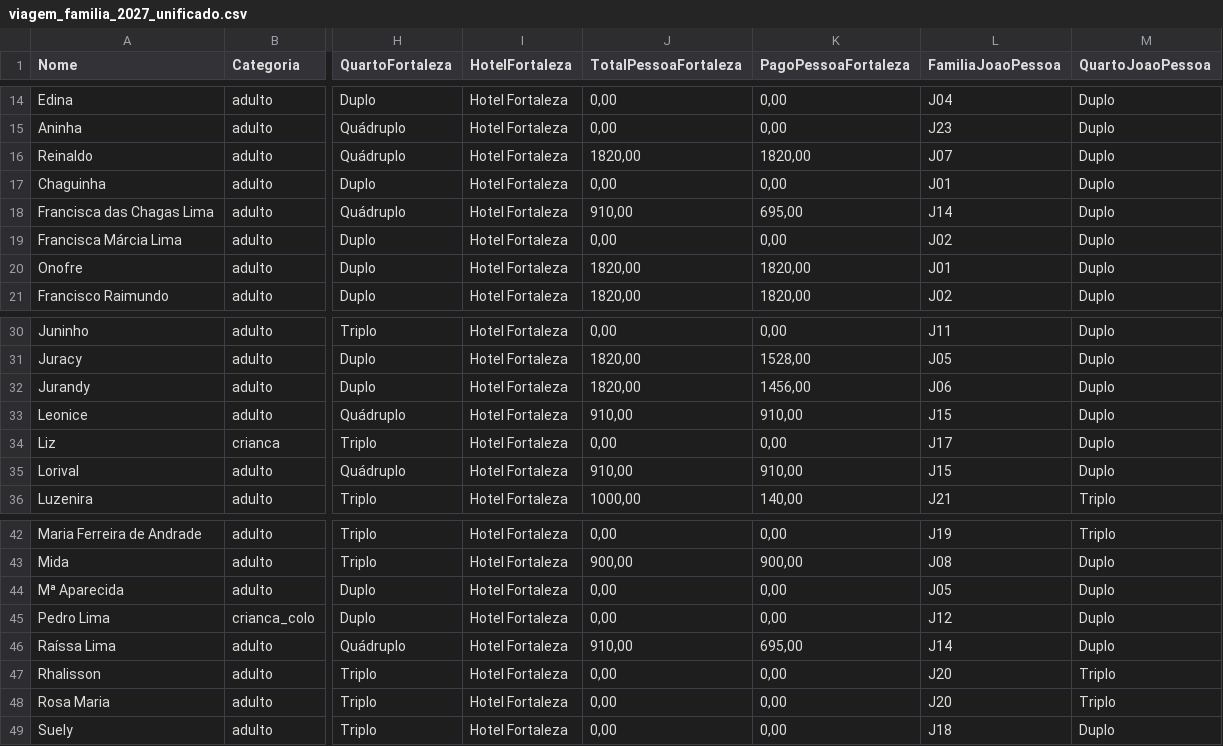
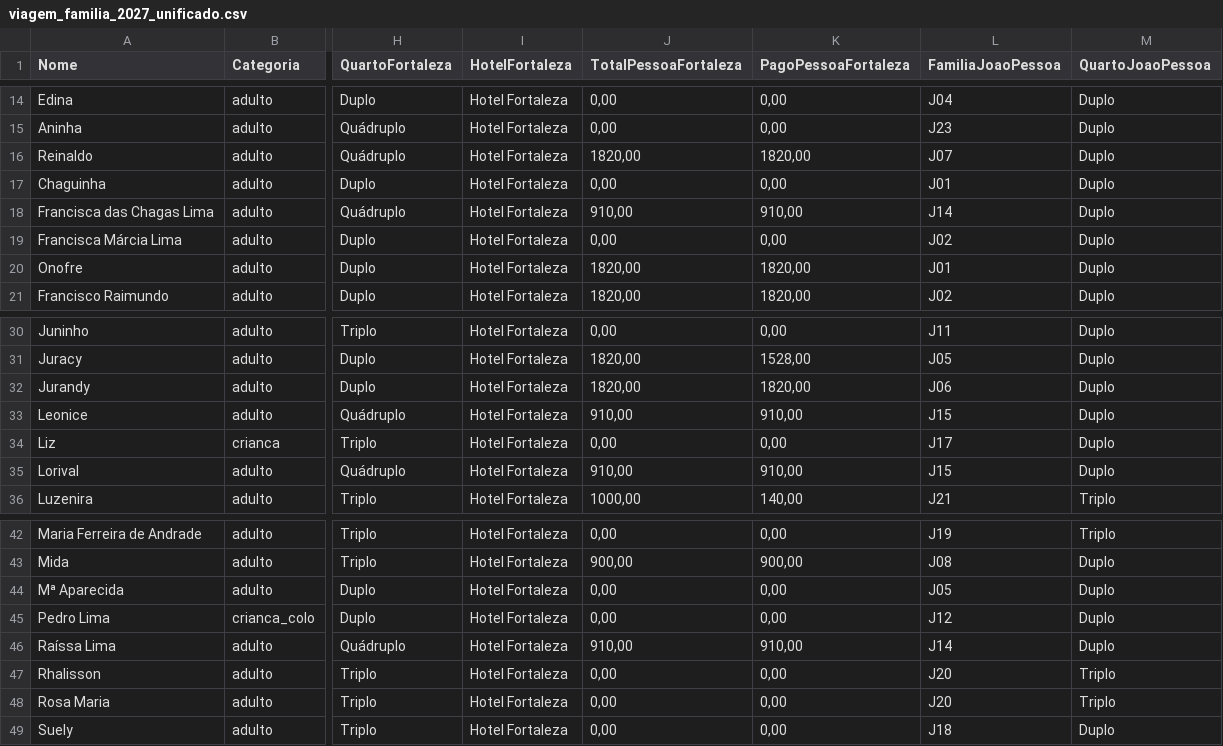
Before and after one commit to wandembergvrs/viagem2027, a CSV file: viagem_familia_2027_unificado.csv, drawn as a sheet; only a part is shown, gaps mark what is left out; the diff names each change by its address in the sheet, - before the commit and + after, or states it on an @@ line.

Commit message:
Atualizar o viagem_familia_2027_unificado.csv

```diff
--- a/viagem_familia_2027_unificado.csv
+++ b/viagem_familia_2027_unificado.csv
-K18 (PagoPessoaFortaleza): 695,00
+K18 (PagoPessoaFortaleza): 910,00
-K32 (PagoPessoaFortaleza): 1456,00
+K32 (PagoPessoaFortaleza): 1820,00
-K46 (PagoPessoaFortaleza): 695,00
+K46 (PagoPessoaFortaleza): 910,00
```
